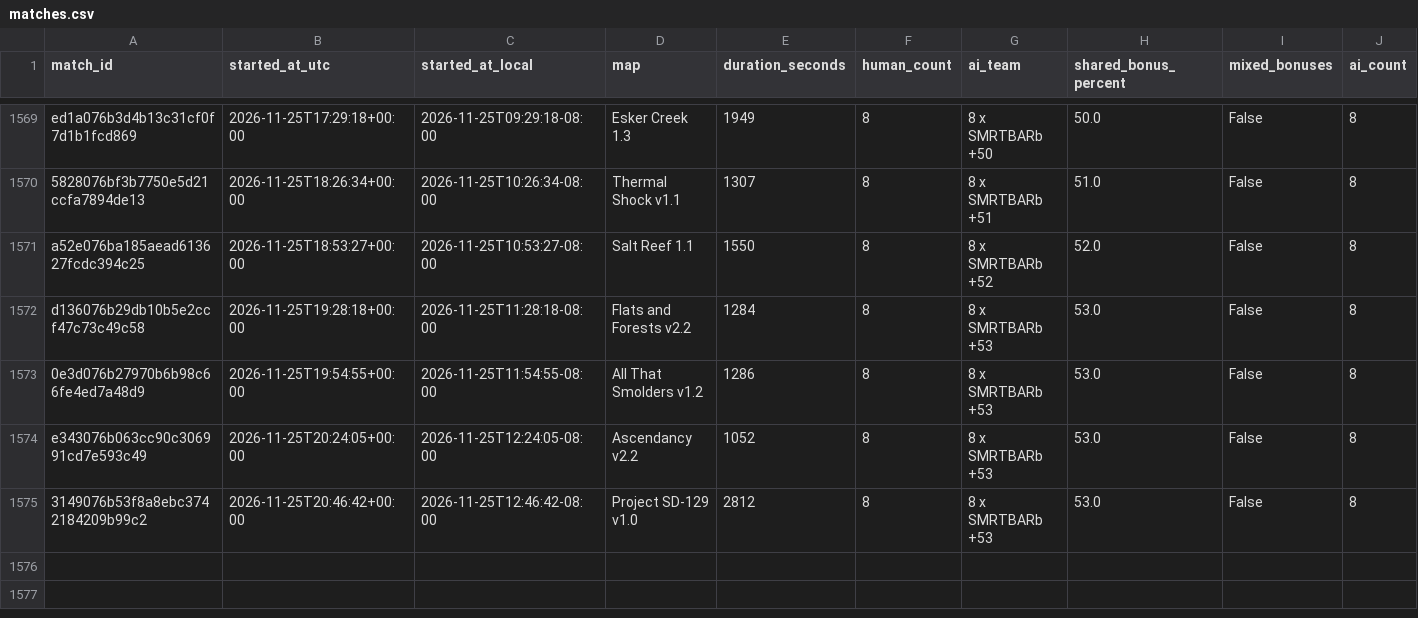
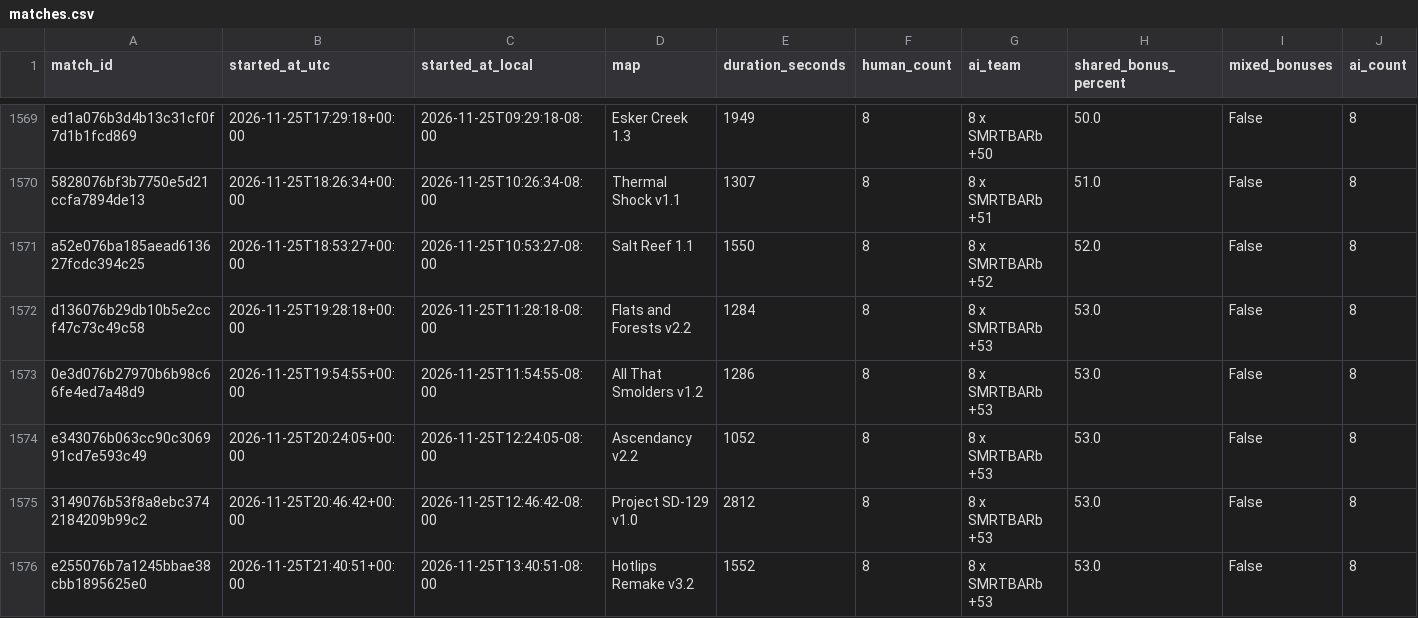
Before and after one commit to Barscrewl/BarbOS, a CSV file: public/matches.csv, drawn as a sheet; only a part is shown, gaps mark what is left out; rows hold the shown columns only; the diff names each change by its address in the sheet, - before the commit and + after, or states it on an @@ line.

```diff
--- a/public/matches.csv
+++ b/public/matches.csv
+row 1576: e255076b7a1245bbae38cbb1895625e0 | 2026-11-25T21:40:51+00:00 | 2026-11-25T13:40:51-08:00 | Hotlips Remake v3.2 | 1552 | 8 | 8 x SMRTBARb +53 | 53.0 | False | 8
```
Also changed, not shown: data/matches_index.csv, public/fixed_seed/matches.csv, 9 other files.
